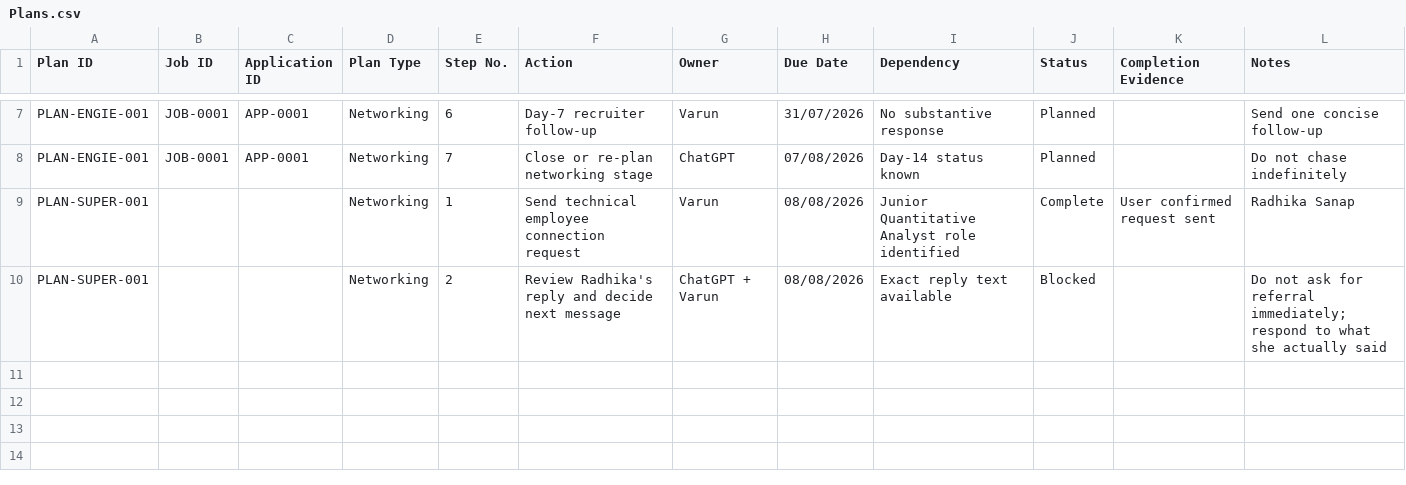
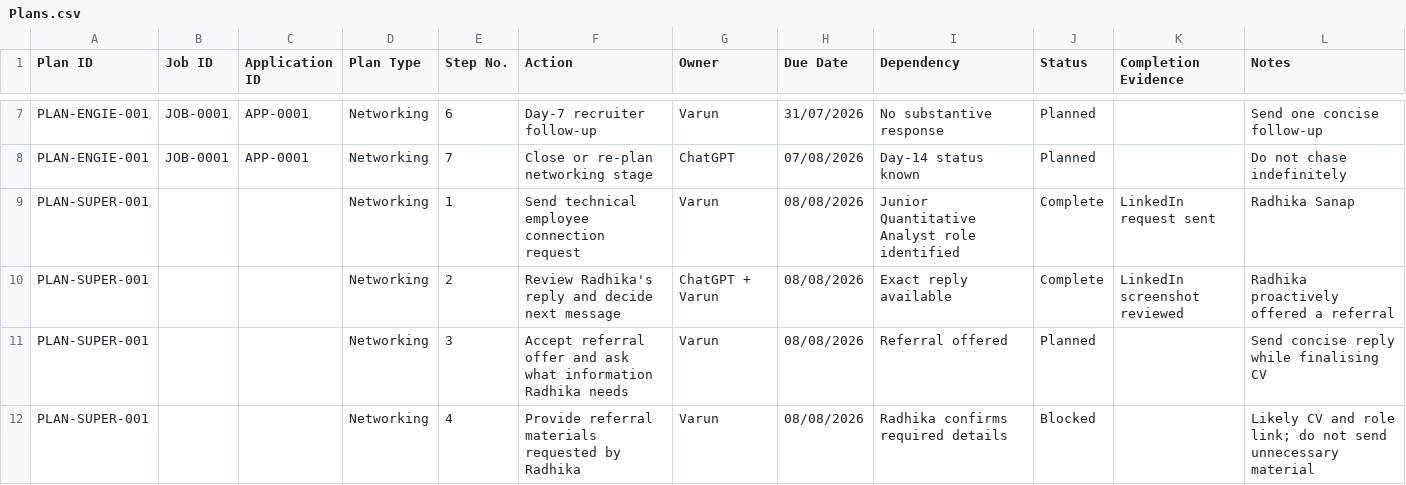
Before and after one commit to varunrout/JobHuntAI, a CSV file: Networking/Plans.csv, drawn as a sheet; only a part is shown, gaps mark what is left out.

Commit message:
Advance Super referral networking plan

```diff
--- a/Networking/Plans.csv
+++ b/Networking/Plans.csv
@@ -8,3 +8,5 @@ PLAN-ENGIE-001,JOB-0001,APP-0001,Networking,6,Day-7 recruiter follow-up,Varun,31
 PLAN-ENGIE-001,JOB-0001,APP-0001,Networking,7,Close or re-plan networking stage,ChatGPT,07/08/2026,Day-14 status known,Planned,,Do not chase indefinitely
-PLAN-SUPER-001,,,Networking,1,Send technical employee connection request,Varun,08/08/2026,Junior Quantitative Analyst role identified,Complete,User confirmed request sent,Radhika Sanap
-PLAN-SUPER-001,,,Networking,2,Review Radhika's reply and decide next message,ChatGPT + Varun,08/08/2026,Exact reply text available,Blocked,,Do not ask for referral immediately; respond to what she actually said
+PLAN-SUPER-001,,,Networking,1,Send technical employee connection request,Varun,08/08/2026,Junior Quantitative Analyst role identified,Complete,LinkedIn request sent,Radhika Sanap
+PLAN-SUPER-001,,,Networking,2,Review Radhika's reply and decide next message,ChatGPT + Varun,08/08/2026,Exact reply available,Complete,LinkedIn screenshot reviewed,Radhika proactively offered a referral
+PLAN-SUPER-001,,,Networking,3,Accept referral offer and ask what information Radhika needs,Varun,08/08/2026,Referral offered,Planned,,Send concise reply while finalising CV
+PLAN-SUPER-001,,,Networking,4,Provide referral materials requested by Radhika,Varun,08/08/2026,Radhika confirms required details,Blocked,,Likely CV and role link; do not send unnecessary material
```
